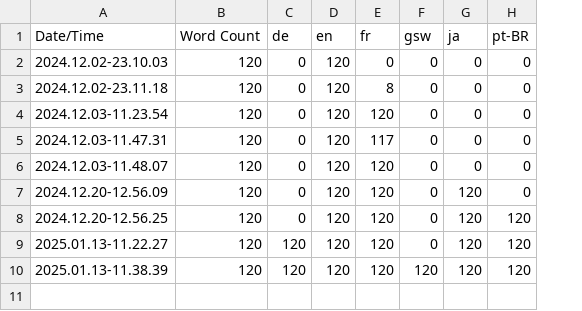
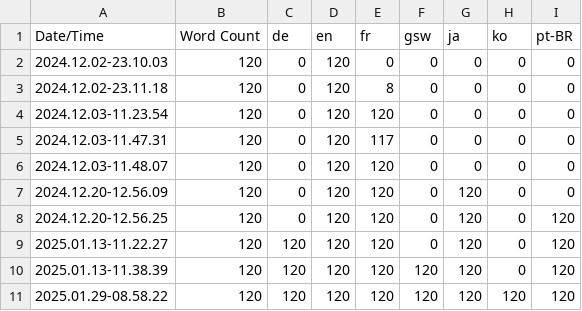
Before and after one commit to mklierman/SatisfactoryMods, a CSV file: InfiniteNudge/Content/Localization/InfiniteNudge/InfiniteNudge.csv, drawn as a sheet; the diff names each change by its address in the sheet, - before the commit and + after, or states it on an @@ line.

Commit message:
Infinite Nudge localizations

```diff
--- a/InfiniteNudge/Content/Localization/InfiniteNudge/InfiniteNudge.csv
+++ b/InfiniteNudge/Content/Localization/InfiniteNudge/InfiniteNudge.csv
+column H (ko), rows 2-10: all 0
+row 11: 2025.01.29-08.58.22 | 120 | 120 | 120 | 120 | 120 | 120 | 120 | 120
```
Also changed, not shown: 15 other files.
